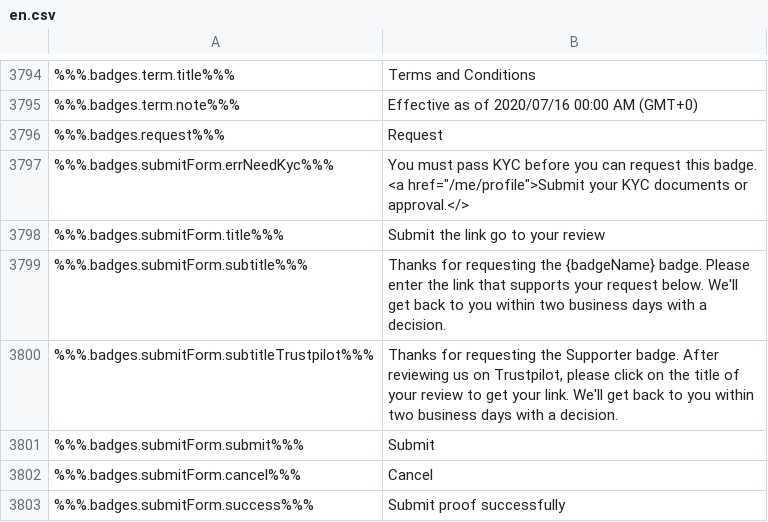
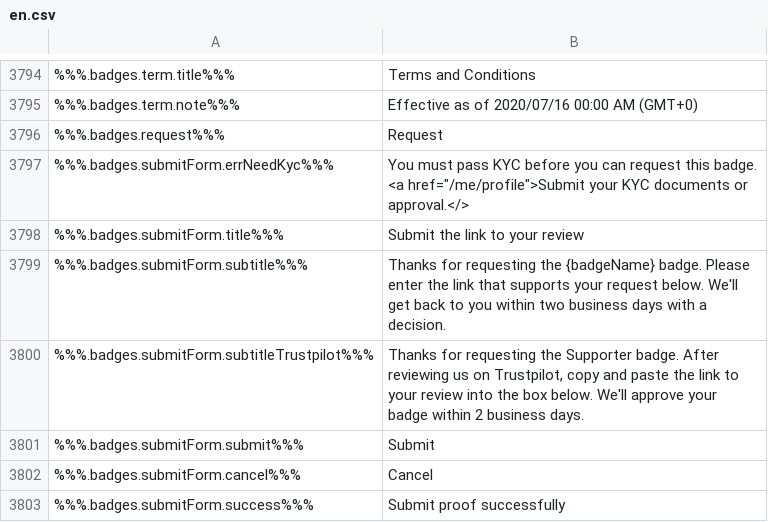
Before and after one commit to duyhtq/constant-web-i18n, a CSV file: store/en.csv, drawn as a sheet; only a part is shown, gaps mark what is left out; the diff names each change by its address in the sheet, - before the commit and + after, or states it on an @@ line.

```diff
--- a/store/en.csv
+++ b/store/en.csv
-B3798: Submit the link go to your review
+B3798: Submit the link to your review
-B3800: …on Trustpilot, please click on the title of your review to get your link. We'll get back to you within two business days with a decision.
+B3800: …on Trustpilot, copy and paste the link to your review into the box below. We'll approve your badge within 2 business days.
```
Also changed, not shown: 1 other file.
